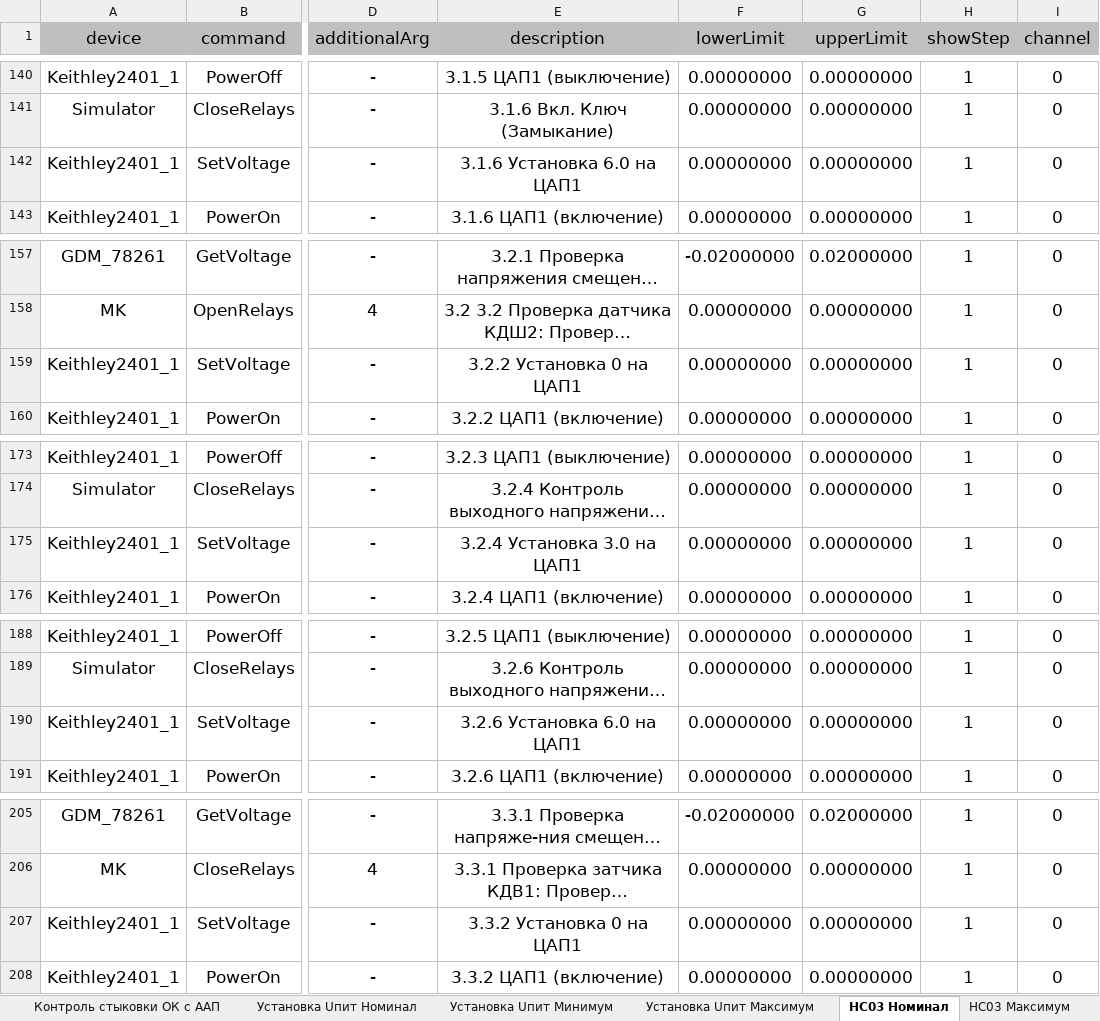
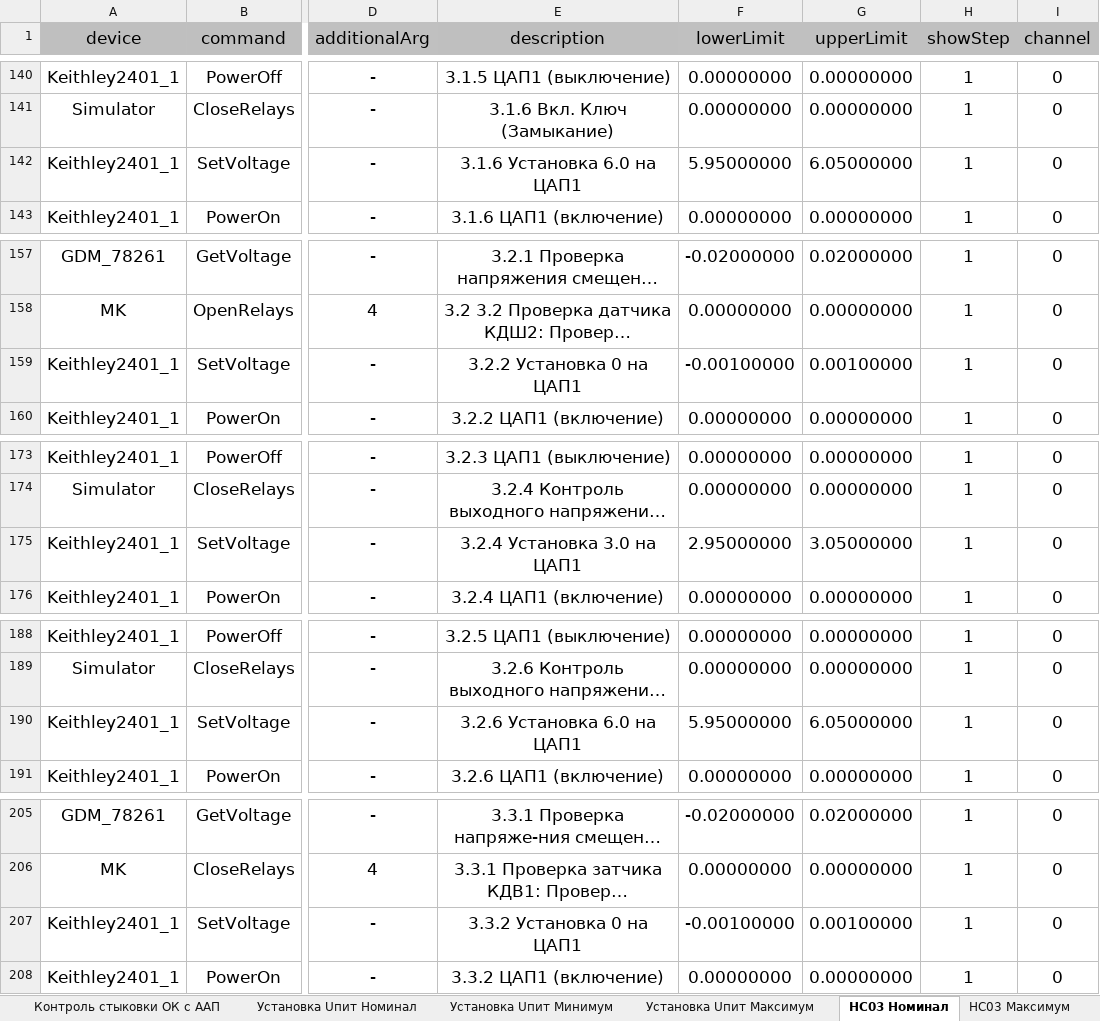
Before and after one commit to storonniy/UCA, an Excel workbook: USA/Tables/NS03.xlsx, sheet НС03 Номинал, drawn as a sheet; only a part is shown, gaps mark what is left out; long unchanged cells end in …; values as stored, in another font and other column widths than the file's, no borders; conditional formats not drawn; the diff covers the shown part only; the diff names each change by its address in the sheet, - before the commit and + after, or states it on an @@ line.

```diff
--- a/USA/Tables/NS03.xlsx (sheet НС03 Номинал)
+++ b/USA/Tables/NS03.xlsx (sheet НС03 Номинал)
-F142 (lowerLimit): 0.00000000
+F142 (lowerLimit): 5.95000000
-G142 (upperLimit): 0.00000000
+G142 (upperLimit): 6.05000000
-F159 (lowerLimit): 0.00000000
+F159 (lowerLimit): -0.00100000
-G159 (upperLimit): 0.00000000
+G159 (upperLimit): 0.00100000
-F175 (lowerLimit): 0.00000000
+F175 (lowerLimit): 2.95000000
-G175 (upperLimit): 0.00000000
+G175 (upperLimit): 3.05000000
-F190 (lowerLimit): 0.00000000
+F190 (lowerLimit): 5.95000000
-G190 (upperLimit): 0.00000000
+G190 (upperLimit): 6.05000000
-F207 (lowerLimit): 0.00000000
+F207 (lowerLimit): -0.00100000
-G207 (upperLimit): 0.00000000
+G207 (upperLimit): 0.00100000
```
Also changed, not shown: 3 added rows and 73 edited cells elsewhere in this sheet, sheet EmergencyBreaking, sheet Отладка, 11 other files.
